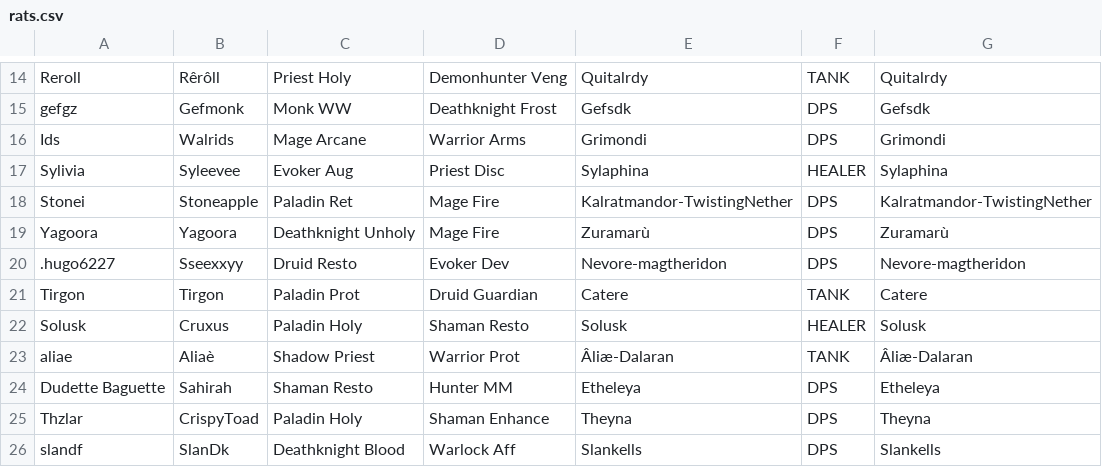
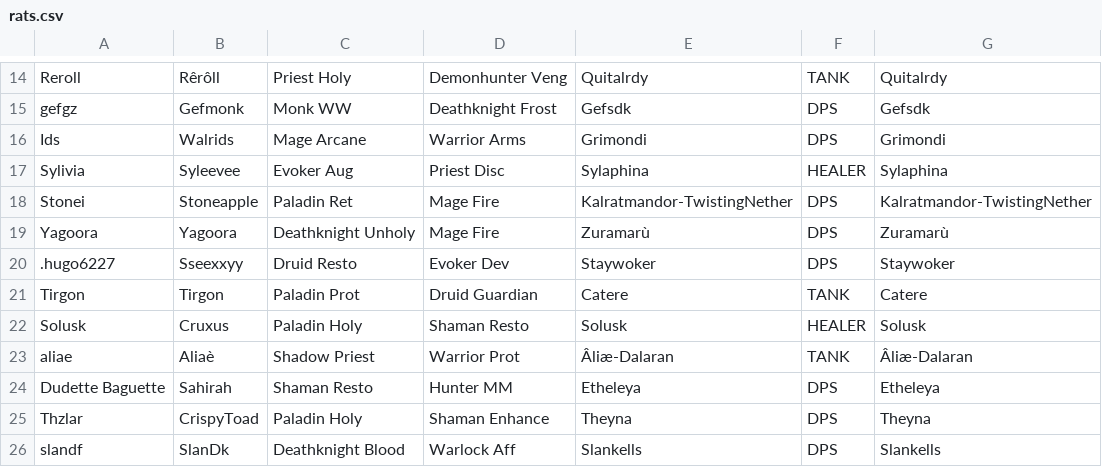
Before and after one commit to Smelliott94/DeceptionRatrace, a CSV file: data/rats.csv, drawn as a sheet; only a part is shown, gaps mark what is left out.

```diff
--- a/data/rats.csv
+++ b/data/rats.csv
@@ -19,3 +19,3 @@ Stonei,Stoneapple,Paladin Ret,Mage Fire,Kalratmandor-TwistingNether,DPS,Kalratma
 Yagoora,Yagoora,Deathknight Unholy,Mage Fire,Zuramarù,DPS,Zuramarù,,,,,
-.hugo6227,Sseexxyy,Druid Resto,Evoker Dev,Nevore-magtheridon,DPS,Nevore-magtheridon,,,,,
+.hugo6227,Sseexxyy,Druid Resto,Evoker Dev,Staywoker,DPS,Staywoker,,,,,
 Tirgon,Tirgon,Paladin Prot,Druid Guardian,Catere,TANK,Catere,,,,,
```
Also changed, not shown: 1 other file.
